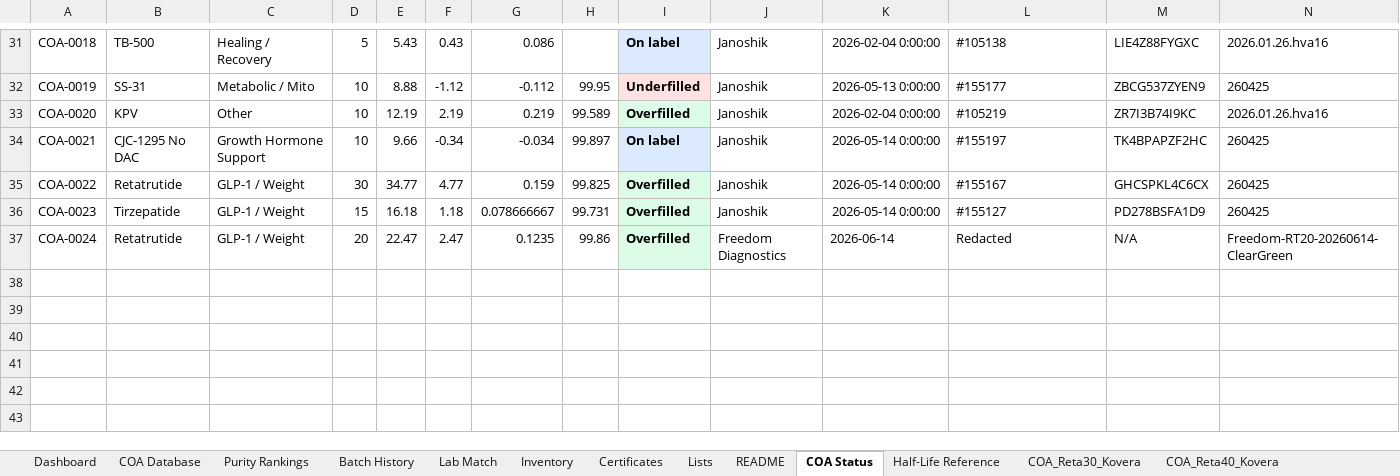
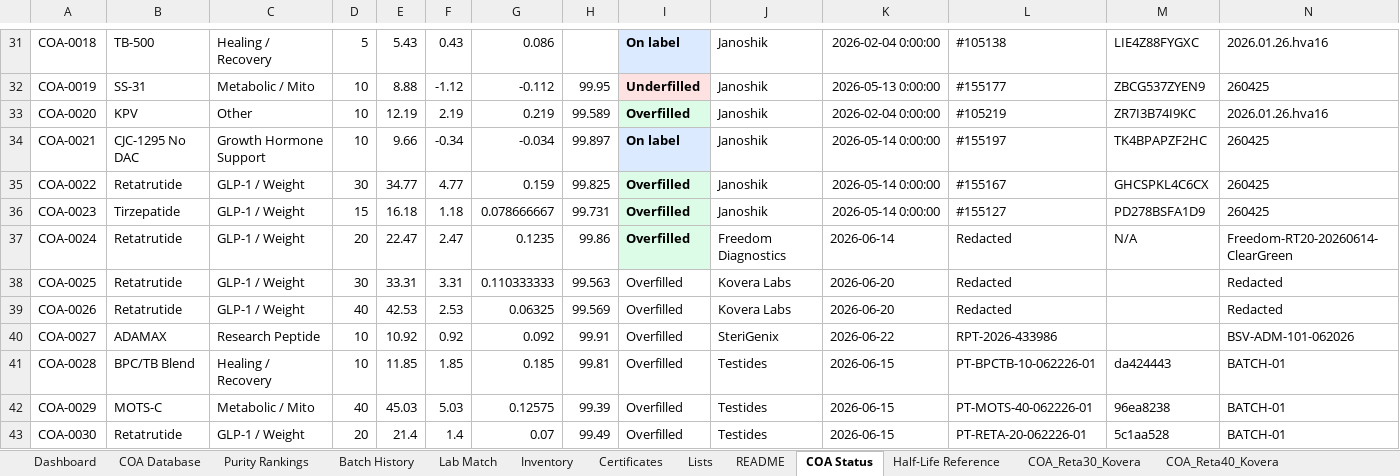
Before and after one commit to Thelaw818/TheFuture, an Excel workbook: inventory_updated.xlsx, sheet COA Status, drawn as a sheet; only a part is shown, gaps mark what is left out; values as stored, in another font and other column widths than the file's, no borders; conditional formats not drawn; rows hold the shown columns only; the diff covers the shown part only; the diff names each change by its address in the sheet, - before the commit and + after, or states it on an @@ line.

```diff
--- a/inventory_updated.xlsx (sheet COA Status)
+++ b/inventory_updated.xlsx (sheet COA Status)
+row 38: COA-0025 | Retatrutide | GLP-1 / Weight | 30 | 33.31 | 3.31 | 0.110333333 | 99.563 | Overfilled | Kovera Labs | 2026-06-20 | Redacted |  | Redacted
+row 39: COA-0026 | Retatrutide | GLP-1 / Weight | 40 | 42.53 | 2.53 | 0.06325 | 99.569 | Overfilled | Kovera Labs | 2026-06-20 | Redacted |  | Redacted
+row 40: COA-0027 | ADAMAX | Research Peptide | 10 | 10.92 | 0.92 | 0.092 | 99.91 | Overfilled | SteriGenix | 2026-06-22 | RPT-2026-433986 |  | BSV-ADM-101-062026
+row 41: COA-0028 | BPC/TB Blend | Healing / Recovery | 10 | 11.85 | 1.85 | 0.185 | 99.81 | Overfilled | Testides | 2026-06-15 | PT-BPCTB-10-062226-01 | da424443 | BATCH-01
+row 42: COA-0029 | MOTS-C | Metabolic / Mito | 40 | 45.03 | 5.03 | 0.12575 | 99.39 | Overfilled | Testides | 2026-06-15 | PT-MOTS-40-062226-01 | 96ea8238 | BATCH-01
+row 43: COA-0030 | Retatrutide | GLP-1 / Weight | 20 | 21.4 | 1.4 | 0.07 | 99.49 | Overfilled | Testides | 2026-06-15 | PT-RETA-20-062226-01 | 5c1aa528 | BATCH-01
```
Also changed, not shown: 5 added rows and 10 edited cells elsewhere in this sheet, sheet Batch History, sheet Purity Rankings, sheet Certificates, sheet Inventory, sheet COA Database, sheet Dashboard, formulas that keep their value, charts or pictures, inventory.xlsx, 4 other files.
